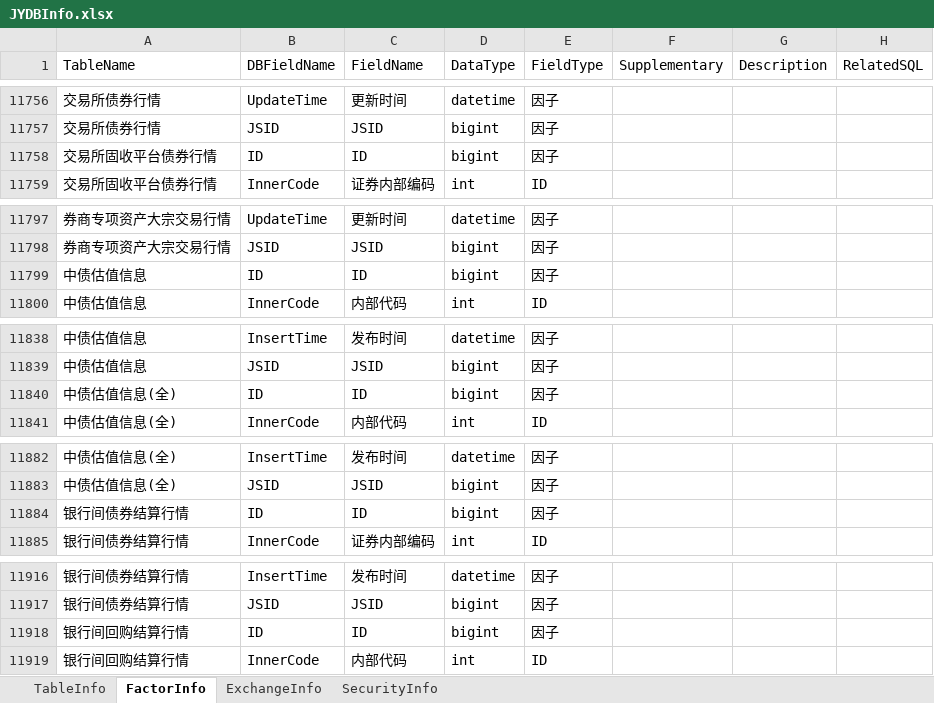
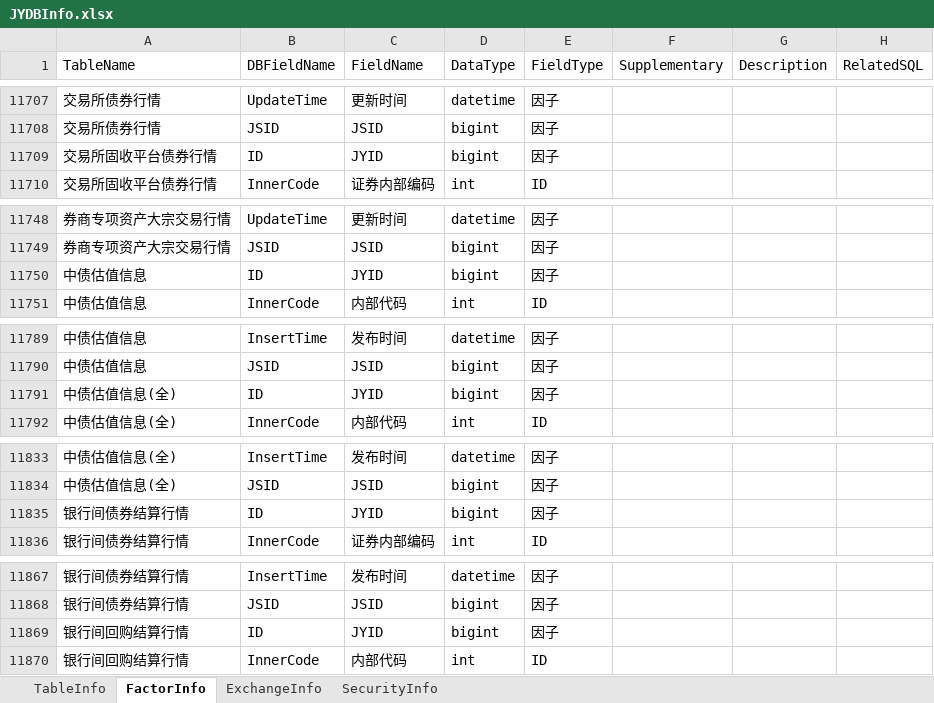
Before and after one commit to Scorpi000/QuantStudio, an Excel workbook: QuantStudio/Resource/JYDBInfo.xlsx, sheet FactorInfo, drawn as a sheet; only a part is shown, gaps mark what is left out; values as stored, in another font and other column widths than the file's, no borders; addresses are those after the commit; the diff covers the shown part only; the diff names each change by its address in the sheet, - before the commit and + after, or states it on an @@ line.

```diff
--- a/QuantStudio/Resource/JYDBInfo.xlsx (sheet FactorInfo)
+++ b/QuantStudio/Resource/JYDBInfo.xlsx (sheet FactorInfo)
-C11709 (FieldName): ID
+C11709 (FieldName): JYID
-C11750 (FieldName): ID
+C11750 (FieldName): JYID
-C11791 (FieldName): ID
+C11791 (FieldName): JYID
-C11835 (FieldName): ID
+C11835 (FieldName): JYID
-C11869 (FieldName): ID
+C11869 (FieldName): JYID
```
Also changed, not shown: 55 added rows, 4 removed rows, 48 moved rows and 23 edited cells elsewhere in this sheet, sheet TableInfo.
